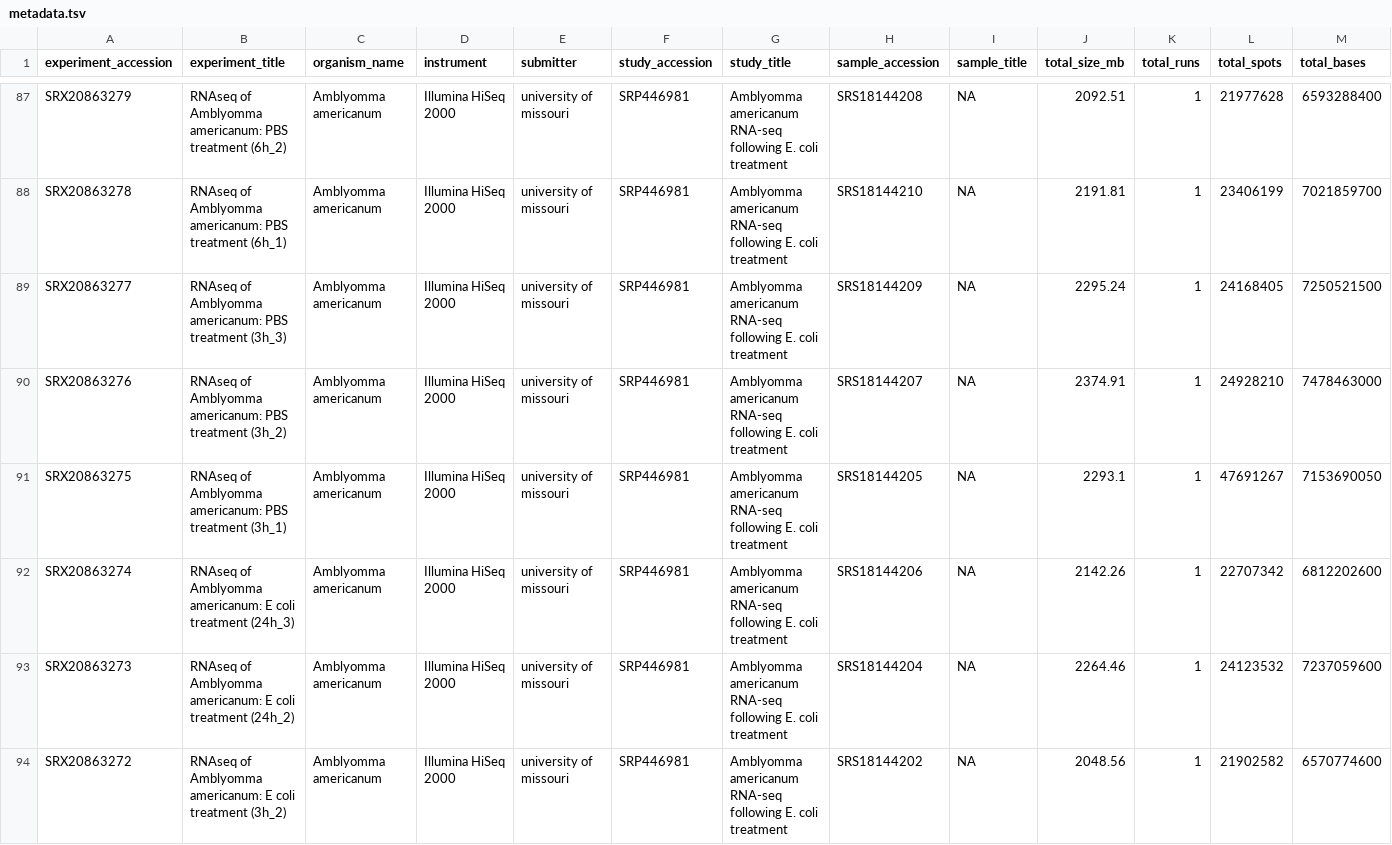
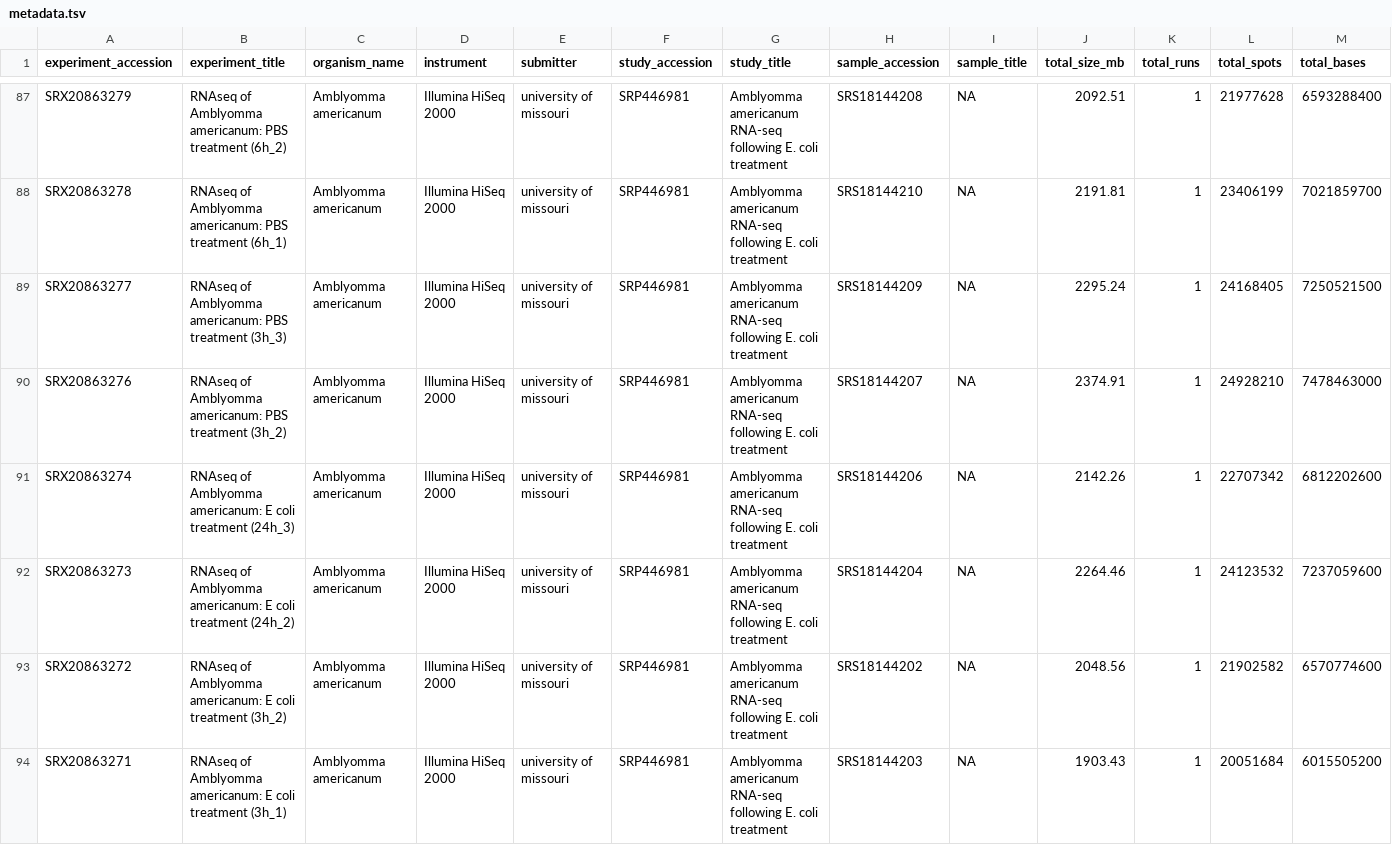
Before and after one commit to Arcadia-Science/2023-amblyomma-americanum-diffex, a TSV file: inputs/metadata.tsv, drawn as a sheet; only a part is shown, gaps mark what is left out; the shorter side is filled out with more unchanged rows; rows hold the shown columns only; the diff names each change by its address in the sheet, - before the commit and + after, or states it on an @@ line.

Commit message:
rm failed sample

```diff
--- a/inputs/metadata.tsv
+++ b/inputs/metadata.tsv
-row 91: SRX20863275 | RNAseq of Amblyomma americanum: PBS treatment (3h_1) | Amblyomma americanum | Illumina HiSeq 2000 | university of missouri | SRP446981 | Amblyomma americanum RNA-seq following E. coli treatment | SRS18144205 | NA | 2293.1 | 1 | 47691267 | 7153690050
```
